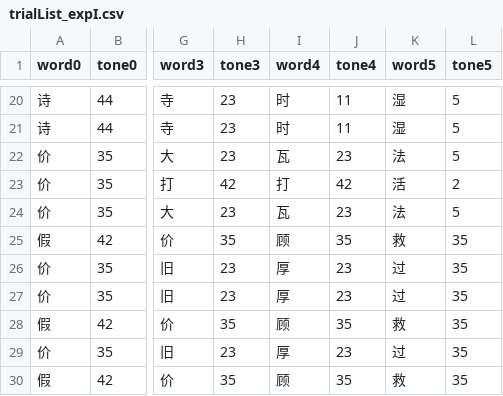
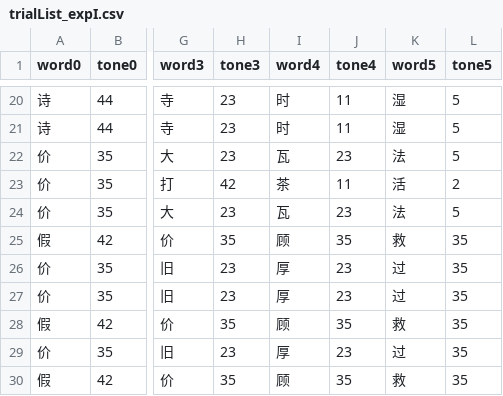
Before and after one commit to yuanucsd/xiapu_exp, a CSV file: stimuli/trialList_expI.csv, drawn as a sheet; only a part is shown, gaps mark what is left out; the diff names each change by its address in the sheet, - before the commit and + after, or states it on an @@ line.

```diff
--- a/stimuli/trialList_expI.csv
+++ b/stimuli/trialList_expI.csv
-I23 (word4): 打
+I23 (word4): 茶
-J23 (tone4): 42
+J23 (tone4): 11
```
Also changed, not shown: 4 other files.
